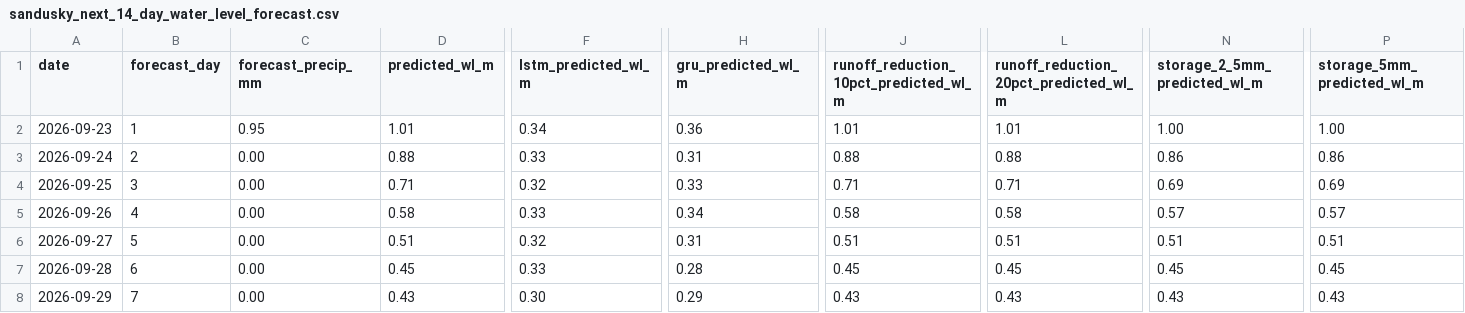
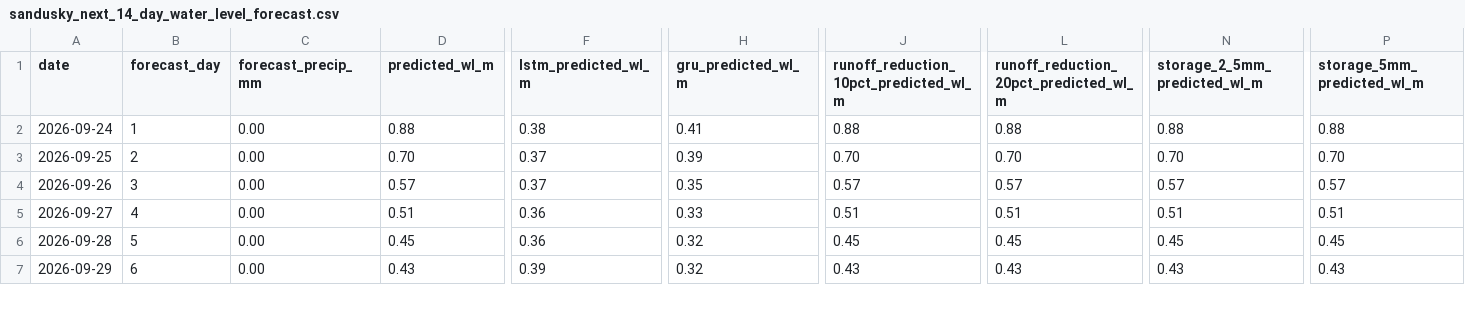
Before and after one commit to Babakd92/flood_ml, a CSV file: sandusky_next_14_day_water_level_forecast.csv, drawn as a sheet; only a part is shown, gaps mark what is left out; removed rows and columns are numbered as before the commit, all else as after; rows hold the shown columns only; the diff covers the shown part only; the diff names each change by its address in the sheet, - before the commit and + after, or states it on an @@ line.

```diff
--- a/sandusky_next_14_day_water_level_forecast.csv
+++ b/sandusky_next_14_day_water_level_forecast.csv
-row 2: 2026-09-23 | 1 | 0.95 | 1.01 | 0.34 | 0.36 | 1.01 | 1.01 | 1.00 | 1.00
-B2 (forecast_day): 2
+B2 (forecast_day): 1
-F2 (lstm_predicted_wl_m): 0.33
+F2 (lstm_predicted_wl_m): 0.38
-H2 (gru_predicted_wl_m): 0.31
+H2 (gru_predicted_wl_m): 0.41
-N2 (storage_2_5mm_predicted_wl_m): 0.86
+N2 (storage_2_5mm_predicted_wl_m): 0.88
-P2 (storage_5mm_predicted_wl_m): 0.86
+P2 (storage_5mm_predicted_wl_m): 0.88
-B3 (forecast_day): 3
+B3 (forecast_day): 2
-D3 (predicted_wl_m): 0.71
+D3 (predicted_wl_m): 0.70
-F3 (lstm_predicted_wl_m): 0.32
+F3 (lstm_predicted_wl_m): 0.37
-H3 (gru_predicted_wl_m): 0.33
+H3 (gru_predicted_wl_m): 0.39
-J3: 0.71
+J3: 0.70
-L3: 0.71
+L3: 0.70
-N3 (storage_2_5mm_predicted_wl_m): 0.69
+N3 (storage_2_5mm_predicted_wl_m): 0.70
-P3 (storage_5mm_predicted_wl_m): 0.69
+P3 (storage_5mm_predicted_wl_m): 0.70
-B4 (forecast_day): 4
+B4 (forecast_day): 3
-D4 (predicted_wl_m): 0.58
+D4 (predicted_wl_m): 0.57
-F4 (lstm_predicted_wl_m): 0.33
+F4 (lstm_predicted_wl_m): 0.37
-H4 (gru_predicted_wl_m): 0.34
+H4 (gru_predicted_wl_m): 0.35
-J4: 0.58
+J4: 0.57
-L4: 0.58
+L4: 0.57
-B5 (forecast_day): 5
+B5 (forecast_day): 4
-F5 (lstm_predicted_wl_m): 0.32
+F5 (lstm_predicted_wl_m): 0.36
-H5 (gru_predicted_wl_m): 0.31
+H5 (gru_predicted_wl_m): 0.33
-B6 (forecast_day): 6
+B6 (forecast_day): 5
-F6 (lstm_predicted_wl_m): 0.33
+F6 (lstm_predicted_wl_m): 0.36
-H6 (gru_predicted_wl_m): 0.28
+H6 (gru_predicted_wl_m): 0.32
-B7 (forecast_day): 7
+B7 (forecast_day): 6
-F7 (lstm_predicted_wl_m): 0.30
+F7 (lstm_predicted_wl_m): 0.39
-H7 (gru_predicted_wl_m): 0.29
+H7 (gru_predicted_wl_m): 0.32
```
Also changed, not shown: 1 added row and 47 edited cells elsewhere in this file, huron_next_14_day_water_level_forecast.csv, huron_open_meteo_basin_average_precipitation.csv, 15 other files.
